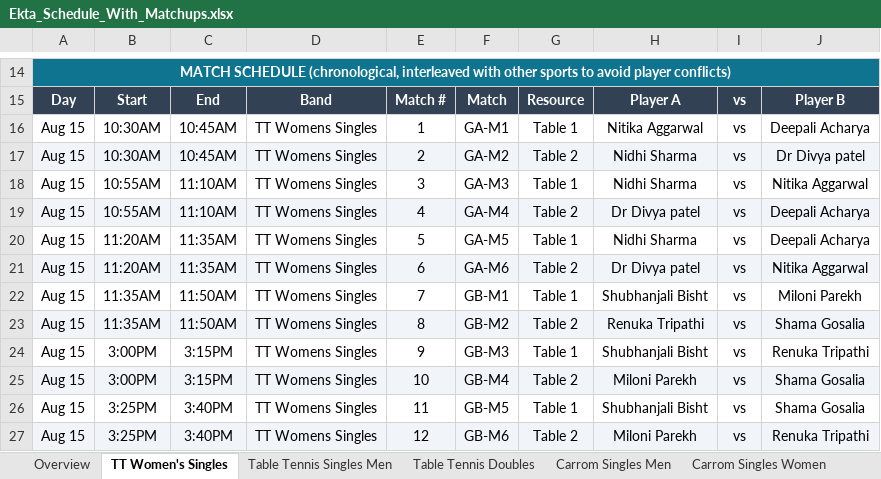
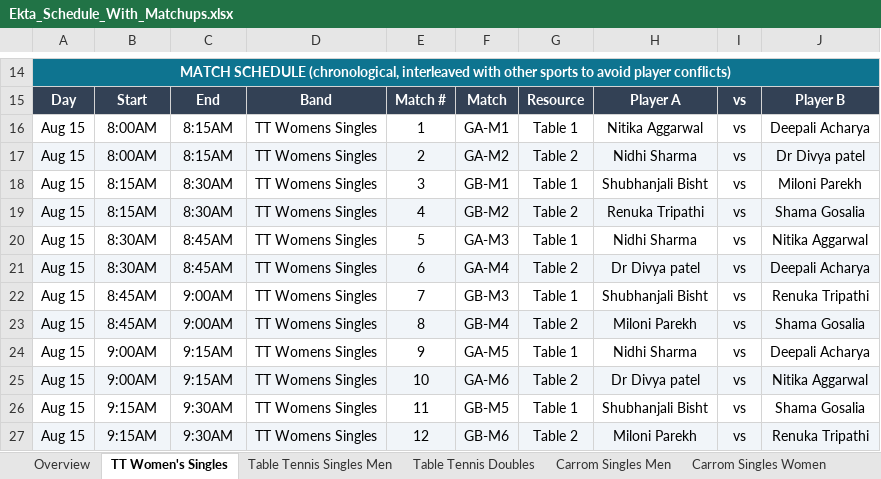
Before and after one commit to AnkitK1993/ekta-indoor-games, an Excel workbook: Ekta_Schedule_With_Matchups.xlsx, sheet TT Women's Singles, drawn as a sheet; only a part is shown, gaps mark what is left out; values as stored, in another font and other column widths than the file's, no borders; the diff covers the shown part only; the diff names each change by its address in the sheet, - before the commit and + after, or states it on an @@ line.

```diff
--- a/Ekta_Schedule_With_Matchups.xlsx (sheet TT Women's Singles)
+++ b/Ekta_Schedule_With_Matchups.xlsx (sheet TT Women's Singles)
-B16:B17: 10:30AM
+B16:B17: 8:00AM
-C16:C17: 10:45AM
+C16:C17: 8:15AM
-B18:B19: 10:55AM
+B18:B19: 8:15AM
-C18:C19: 11:10AM
+C18:C19: 8:30AM
-F18: GA-M3
+F18: GB-M1
-H18: Nidhi Sharma
+H18: Shubhanjali Bisht
-J18: Nitika Aggarwal
+J18: Miloni Parekh
-F19: GA-M4
+F19: GB-M2
-H19: Dr Divya patel
+H19: Renuka Tripathi
-J19: Deepali Acharya
+J19: Shama Gosalia
-B20:B21: 11:20AM
+B20:B21: 8:30AM
-C20:C21: 11:35AM
+C20:C21: 8:45AM
-F20: GA-M5
+F20: GA-M3
-J20: Deepali Acharya
+J20: Nitika Aggarwal
-F21: GA-M6
+F21: GA-M4
-J21: Nitika Aggarwal
+J21: Deepali Acharya
-B22:B23: 11:35AM
+B22:B23: 8:45AM
-C22:C23: 11:50AM
+C22:C23: 9:00AM
-F22: GB-M1
+F22: GB-M3
-J22: Miloni Parekh
+J22: Renuka Tripathi
-F23: GB-M2
+F23: GB-M4
-H23: Renuka Tripathi
+H23: Miloni Parekh
-B24:B25: 3:00PM
+B24:B25: 9:00AM
-C24:C25: 3:15PM
+C24:C25: 9:15AM
-F24: GB-M3
+F24: GA-M5
-H24: Shubhanjali Bisht
+H24: Nidhi Sharma
-J24: Renuka Tripathi
+J24: Deepali Acharya
-F25: GB-M4
+F25: GA-M6
-H25: Miloni Parekh
+H25: Dr Divya patel
-J25: Shama Gosalia
+J25: Nitika Aggarwal
-B26:B27: 3:25PM
+B26:B27: 9:15AM
-C26:C27: 3:40PM
+C26:C27: 9:30AM
```
Also changed, not shown: 7 edited cells elsewhere in this sheet, sheet Table Tennis Singles Men, sheet Table Tennis Doubles, sheet Overview, 4 other files.
